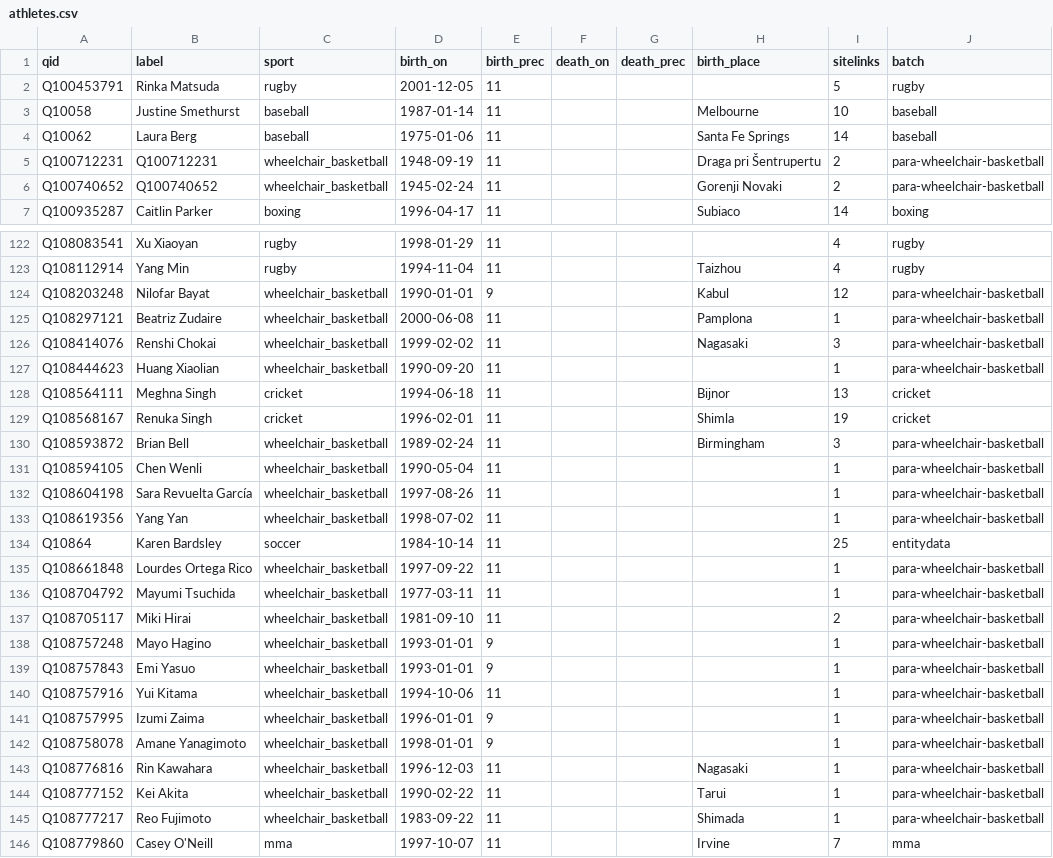
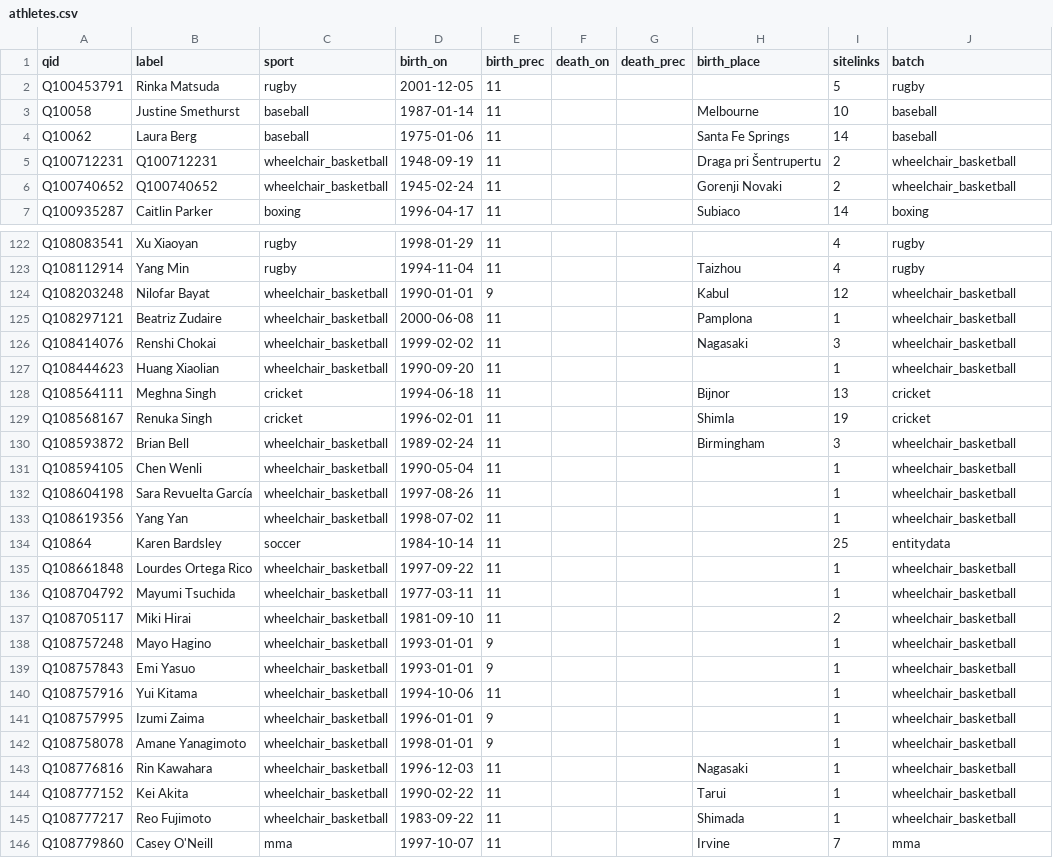
Before and after one commit to johnmorrisdotca/meigen-sports, a CSV file: pipeline/ds1-people/athletes.csv, drawn as a sheet; only a part is shown, gaps mark what is left out; the diff covers the shown part only.

Commit message:
fix(pipeline): drop para batches, document what went
No para label or classification is recorded; wheelchair basketball is a sport code. Coverage matrix rebuilt. Templates docs list every kind and the run rule.

```diff
--- a/pipeline/ds1-people/athletes.csv
+++ b/pipeline/ds1-people/athletes.csv
@@ -4,4 +4,4 @@ Q10058,Justine Smethurst,baseball,1987-01-14,11,,,Melbourne,10,baseball
 Q10062,Laura Berg,baseball,1975-01-06,11,,,Santa Fe Springs,14,baseball
-Q100712231,Q100712231,wheelchair_basketball,1948-09-19,11,,,Draga pri Šentrupertu,2,para-wheelchair-basketball
-Q100740652,Q100740652,wheelchair_basketball,1945-02-24,11,,,Gorenji Novaki,2,para-wheelchair-basketball
+Q100712231,Q100712231,wheelchair_basketball,1948-09-19,11,,,Draga pri Šentrupertu,2,wheelchair_basketball
+Q100740652,Q100740652,wheelchair_basketball,1945-02-24,11,,,Gorenji Novaki,2,wheelchair_basketball
 Q100935287,Caitlin Parker,boxing,1996-04-17,11,,,Subiaco,14,boxing
@@ -123,24 +123,24 @@ Q108083541,Xu Xiaoyan,rugby,1998-01-29,11,,,,4,rugby
 Q108112914,Yang Min,rugby,1994-11-04,11,,,Taizhou,4,rugby
-Q108203248,Nilofar Bayat,wheelchair_basketball,1990-01-01,9,,,Kabul,12,para-wheelchair-basketball
-Q108297121,Beatriz Zudaire,wheelchair_basketball,2000-06-08,11,,,Pamplona,1,para-wheelchair-basketball
-Q108414076,Renshi Chokai,wheelchair_basketball,1999-02-02,11,,,Nagasaki,3,para-wheelchair-basketball
-Q108444623,Huang Xiaolian,wheelchair_basketball,1990-09-20,11,,,,1,para-wheelchair-basketball
+Q108203248,Nilofar Bayat,wheelchair_basketball,1990-01-01,9,,,Kabul,12,wheelchair_basketball
+Q108297121,Beatriz Zudaire,wheelchair_basketball,2000-06-08,11,,,Pamplona,1,wheelchair_basketball
+Q108414076,Renshi Chokai,wheelchair_basketball,1999-02-02,11,,,Nagasaki,3,wheelchair_basketball
+Q108444623,Huang Xiaolian,wheelchair_basketball,1990-09-20,11,,,,1,wheelchair_basketball
 Q108564111,Meghna Singh,cricket,1994-06-18,11,,,Bijnor,13,cricket
 Q108568167,Renuka Singh,cricket,1996-02-01,11,,,Shimla,19,cricket
-Q108593872,Brian Bell,wheelchair_basketball,1989-02-24,11,,,Birmingham,3,para-wheelchair-basketball
-Q108594105,Chen Wenli,wheelchair_basketball,1990-05-04,11,,,,1,para-wheelchair-basketball
-Q108604198,Sara Revuelta García,wheelchair_basketball,1997-08-26,11,,,,1,para-wheelchair-basketball
-Q108619356,Yang Yan,wheelchair_basketball,1998-07-02,11,,,,1,para-wheelchair-basketball
+Q108593872,Brian Bell,wheelchair_basketball,1989-02-24,11,,,Birmingham,3,wheelchair_basketball
+Q108594105,Chen Wenli,wheelchair_basketball,1990-05-04,11,,,,1,wheelchair_basketball
+Q108604198,Sara Revuelta García,wheelchair_basketball,1997-08-26,11,,,,1,wheelchair_basketball
+Q108619356,Yang Yan,wheelchair_basketball,1998-07-02,11,,,,1,wheelchair_basketball
 Q10864,Karen Bardsley,soccer,1984-10-14,11,,,,25,entitydata
-Q108661848,Lourdes Ortega Rico,wheelchair_basketball,1997-09-22,11,,,,1,para-wheelchair-basketball
-Q108704792,Mayumi Tsuchida,wheelchair_basketball,1977-03-11,11,,,,1,para-wheelchair-basketball
-Q108705117,Miki Hirai,wheelchair_basketball,1981-09-10,11,,,,2,para-wheelchair-basketball
-Q108757248,Mayo Hagino,wheelchair_basketball,1993-01-01,9,,,,1,para-wheelchair-basketball
-Q108757843,Emi Yasuo,wheelchair_basketball,1993-01-01,9,,,,1,para-wheelchair-basketball
-Q108757916,Yui Kitama,wheelchair_basketball,1994-10-06,11,,,,1,para-wheelchair-basketball
-Q108757995,Izumi Zaima,wheelchair_basketball,1996-01-01,9,,,,1,para-wheelchair-basketball
-Q108758078,Amane Yanagimoto,wheelchair_basketball,1998-01-01,9,,,,1,para-wheelchair-basketball
-Q108776816,Rin Kawahara,wheelchair_basketball,1996-12-03,11,,,Nagasaki,1,para-wheelchair-basketball
-Q108777152,Kei Akita,wheelchair_basketball,1990-02-22,11,,,Tarui,1,para-wheelchair-basketball
-Q108777217,Reo Fujimoto,wheelchair_basketball,1983-09-22,11,,,Shimada,1,para-wheelchair-basketball
+Q108661848,Lourdes Ortega Rico,wheelchair_basketball,1997-09-22,11,,,,1,wheelchair_basketball
+Q108704792,Mayumi Tsuchida,wheelchair_basketball,1977-03-11,11,,,,1,wheelchair_basketball
+Q108705117,Miki Hirai,wheelchair_basketball,1981-09-10,11,,,,2,wheelchair_basketball
+Q108757248,Mayo Hagino,wheelchair_basketball,1993-01-01,9,,,,1,wheelchair_basketball
+Q108757843,Emi Yasuo,wheelchair_basketball,1993-01-01,9,,,,1,wheelchair_basketball
+Q108757916,Yui Kitama,wheelchair_basketball,1994-10-06,11,,,,1,wheelchair_basketball
+Q108757995,Izumi Zaima,wheelchair_basketball,1996-01-01,9,,,,1,wheelchair_basketball
+Q108758078,Amane Yanagimoto,wheelchair_basketball,1998-01-01,9,,,,1,wheelchair_basketball
+Q108776816,Rin Kawahara,wheelchair_basketball,1996-12-03,11,,,Nagasaki,1,wheelchair_basketball
+Q108777152,Kei Akita,wheelchair_basketball,1990-02-22,11,,,Tarui,1,wheelchair_basketball
+Q108777217,Reo Fujimoto,wheelchair_basketball,1983-09-22,11,,,Shimada,1,wheelchair_basketball
 Q108779860,Casey O'Neill,mma,1997-10-07,11,,,Irvine,7,mma
```
Also changed, not shown: 128 edited cells elsewhere in this file, 11 other files.
